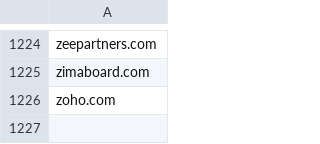
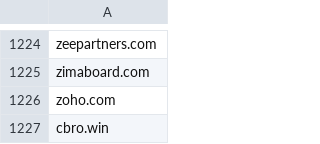
Before and after one commit to mypdns/matrix, a CSV file: source/adware/wildcard.csv, drawn as a sheet; only a part is shown, gaps mark what is left out; the diff names each change by its address in the sheet, - before the commit and + after, or states it on an @@ line.

Commit message:
cbro.win
Fix https://github.com/mypdns/matrix/issues/126937

```diff
--- a/source/adware/wildcard.csv
+++ b/source/adware/wildcard.csv
+row 1227: cbro.win
```
Also changed, not shown: source/redirector/wildcard.csv, source/tracking/wildcard.csv.
